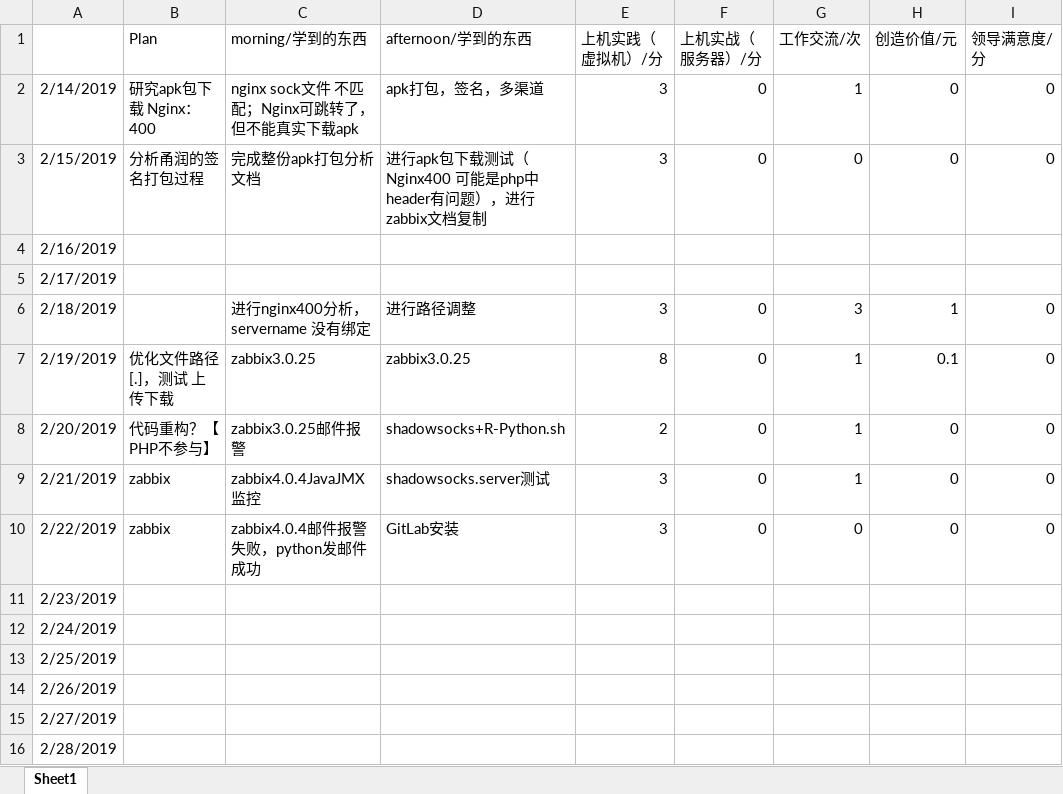
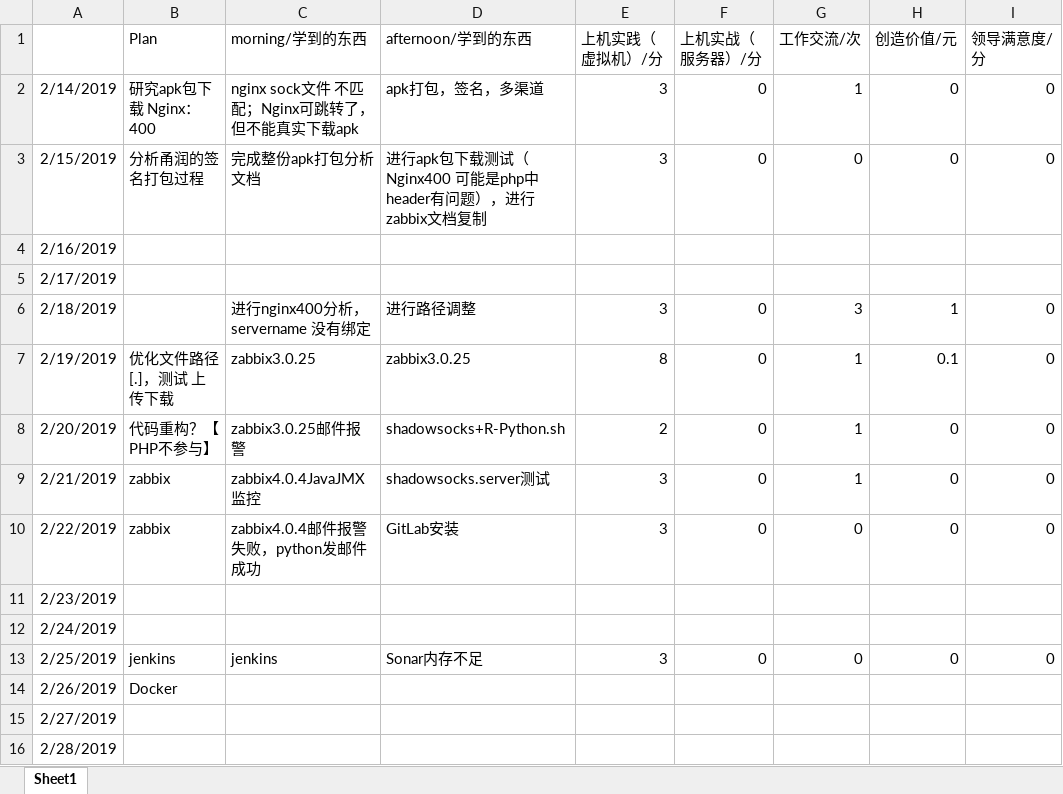
Before and after one commit to nbnbnborg/some_luckey, an Excel workbook: 做人做事奋斗成长经验/每日工作状态等级表.xlsx, sheet Sheet1, drawn as a sheet; values as stored, in another font and other column widths than the file's, no borders; the diff names each change by its address in the sheet, - before the commit and + after, or states it on an @@ line.

```diff
--- a/做人做事奋斗成长经验/每日工作状态等级表.xlsx (sheet Sheet1)
+++ b/做人做事奋斗成长经验/每日工作状态等级表.xlsx (sheet Sheet1)
-B13 (Plan): (empty)
+B13 (Plan): jenkins
-C13 (morning/学到的东西): (empty)
+C13 (morning/学到的东西): jenkins
-D13 (afternoon/学到的东西): (empty)
+D13 (afternoon/学到的东西): Sonar内存不足
-E13 (上机实践（虚拟机）/分): (empty)
+E13 (上机实践（虚拟机）/分): 3
-F13 (上机实战（服务器）/分): (empty)
+F13 (上机实战（服务器）/分): 0
-G13 (工作交流/次): (empty)
+G13 (工作交流/次): 0
-H13 (创造价值/元): (empty)
+H13 (创造价值/元): 0
-I13 (领导满意度/分): (empty)
+I13 (领导满意度/分): 0
-B14 (Plan): (empty)
+B14 (Plan): Docker
```
Also changed, not shown: 做人做事奋斗成长经验/每日学习成绩 量化考核评定.xlsx.
